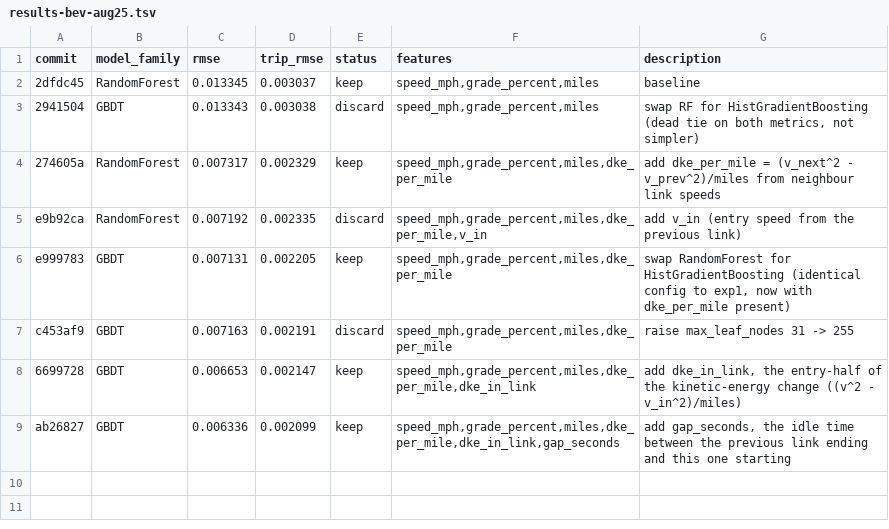
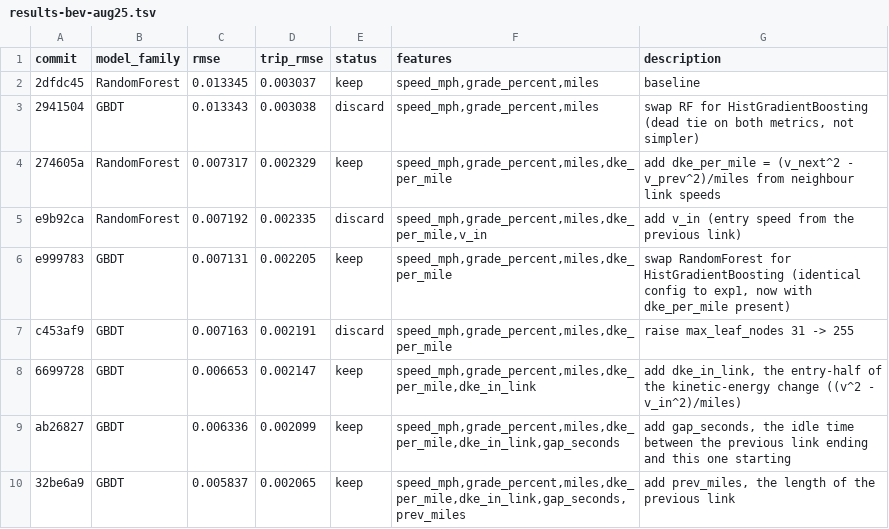
Before and after one commit to NatLabRockies/teta-autoresearch-powertrain, a TSV file: results/results-bev-aug25.tsv, drawn as a sheet.

Commit message:
log exp8: rmse -7.9%, trip_rmse -1.6% (keep)

```diff
--- a/results/results-bev-aug25.tsv
+++ b/results/results-bev-aug25.tsv
@@ -9 +9,2 @@ c453af9	GBDT	0.007163	0.002191	discard	speed_mph,grade_percent,miles,dke_per_mil
 ab26827	GBDT	0.006336	0.002099	keep	speed_mph,grade_percent,miles,dke_per_mile,dke_in_link,gap_seconds	add gap_seconds, the idle time between the previous link ending and this one starting
+32be6a9	GBDT	0.005837	0.002065	keep	speed_mph,grade_percent,miles,dke_per_mile,dke_in_link,gap_seconds,prev_miles	add prev_miles, the length of the previous link
```
Also changed, not shown: 2 other files.
